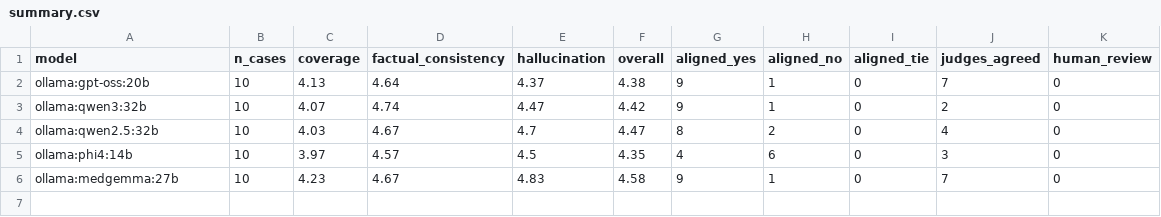
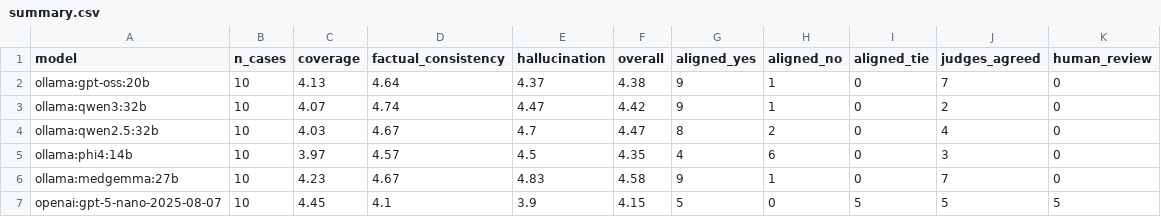
Before and after one commit to TheOpenSI/SYNKRASIS, a CSV file: Agents/results/prompt03/summary.csv, drawn as a sheet.

```diff
--- a/Agents/results/prompt03/summary.csv
+++ b/Agents/results/prompt03/summary.csv
@@ -6 +6,2 @@ ollama:phi4:14b,10,3.97,4.57,4.5,4.35,4,6,0,3,0
 ollama:medgemma:27b,10,4.23,4.67,4.83,4.58,9,1,0,7,0
+openai:gpt-5-nano-2025-08-07,10,4.45,4.1,3.9,4.15,5,0,5,5,5
```
Also changed, not shown: 2 other files.
